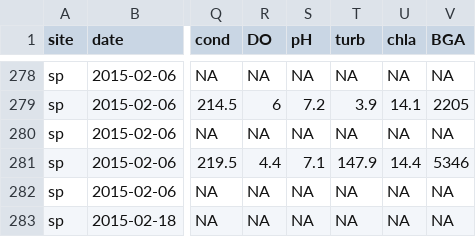
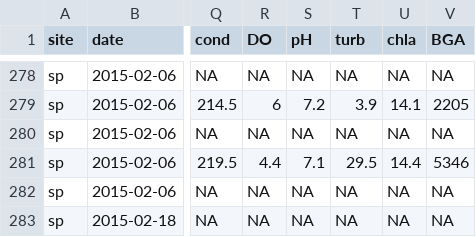
Before and after one commit to dustinkincaid/bree_frozeN, a CSV file: 01_raw data/alldata_2014_2015_mb_sp_compiled.csv, drawn as a sheet; only a part is shown, gaps mark what is left out; the diff covers the shown part only; the diff names each change by its address in the sheet, - before the commit and + after, or states it on an @@ line.

Commit message:
Fixed turbidity and nutrient outliers in raw data and recompiled

```diff
--- a/01_raw data/alldata_2014_2015_mb_sp_compiled.csv
+++ b/01_raw data/alldata_2014_2015_mb_sp_compiled.csv
-T281 (turb): 147.9
+T281 (turb): 29.5
```
Also changed, not shown: 10 edited cells elsewhere in this file, 1 other file.
